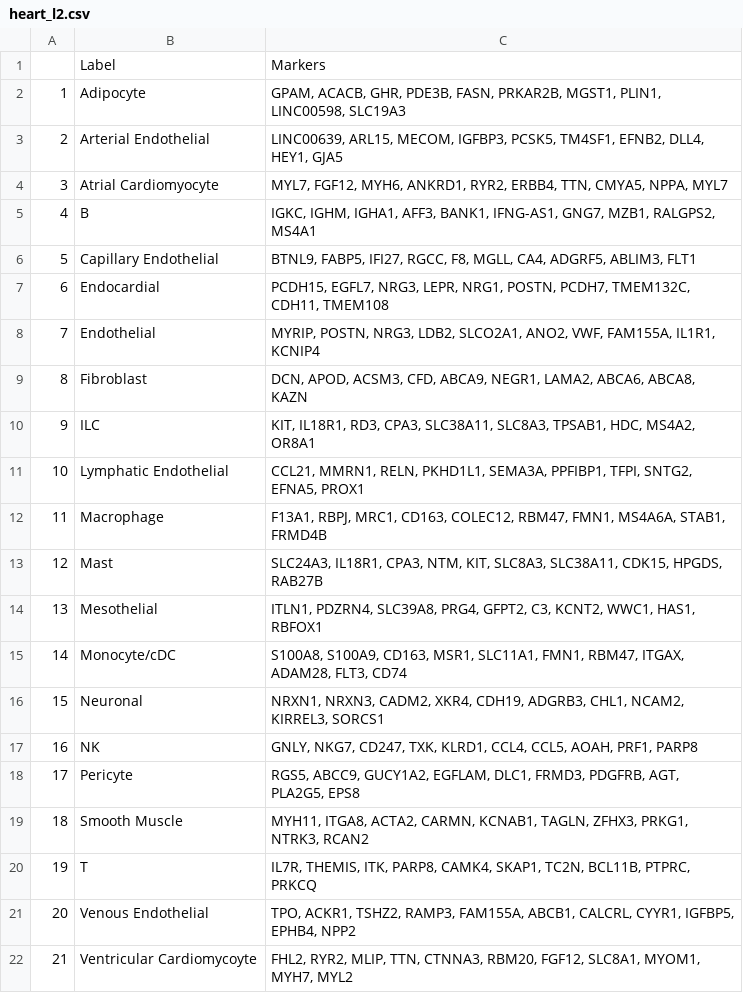
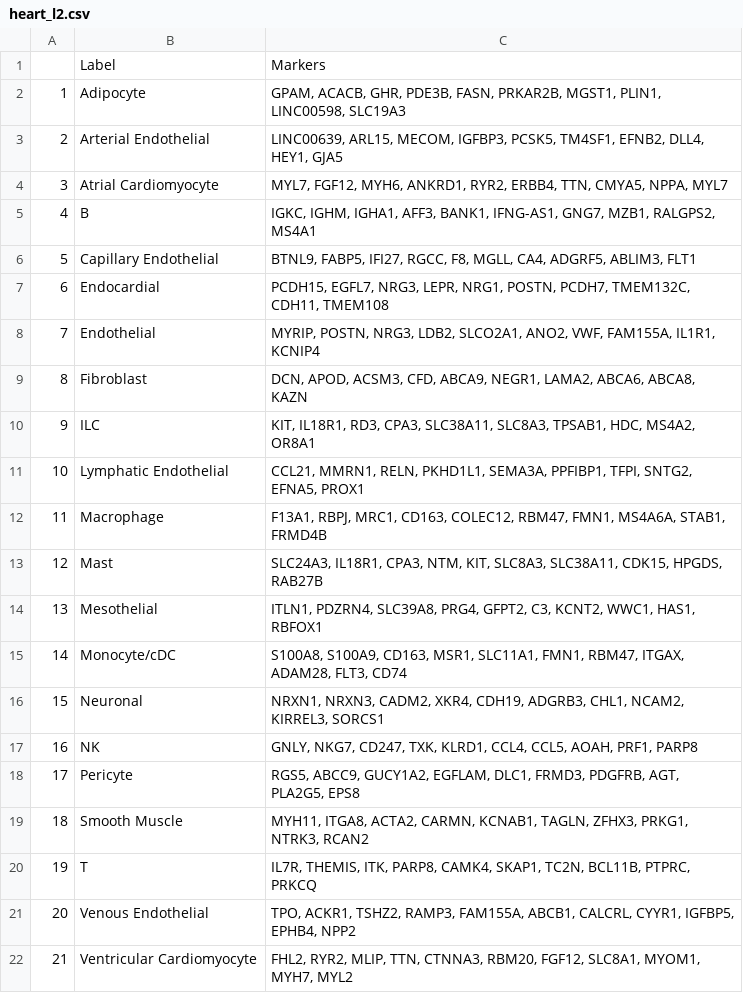
Before and after one commit to satijalab/azimuth_website, a CSV file: static/csv/heart_l2.csv, drawn as a sheet.

Commit message:
typo fix

```diff
--- a/static/csv/heart_l2.csv
+++ b/static/csv/heart_l2.csv
@@ -21,2 +21,2 @@
 "20","Venous Endothelial","TPO, ACKR1, TSHZ2, RAMP3, FAM155A, ABCB1, CALCRL, CYYR1, IGFBP5, EPHB4, NPP2"
-"21","Ventricular Cardiomycoyte","FHL2, RYR2, MLIP, TTN, CTNNA3, RBM20, FGF12, SLC8A1, MYOM1, MYH7, MYL2"
+"21","Ventricular Cardiomyocyte","FHL2, RYR2, MLIP, TTN, CTNNA3, RBM20, FGF12, SLC8A1, MYOM1, MYH7, MYL2"
```
